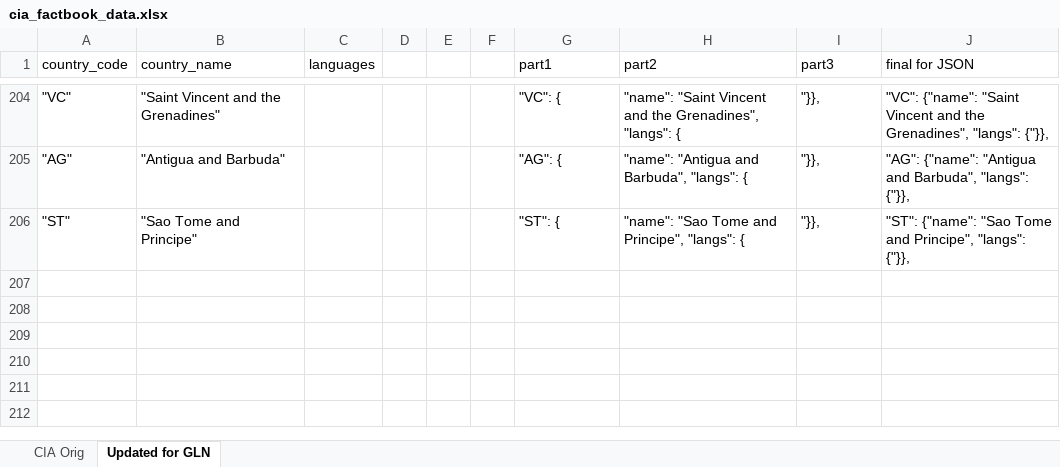
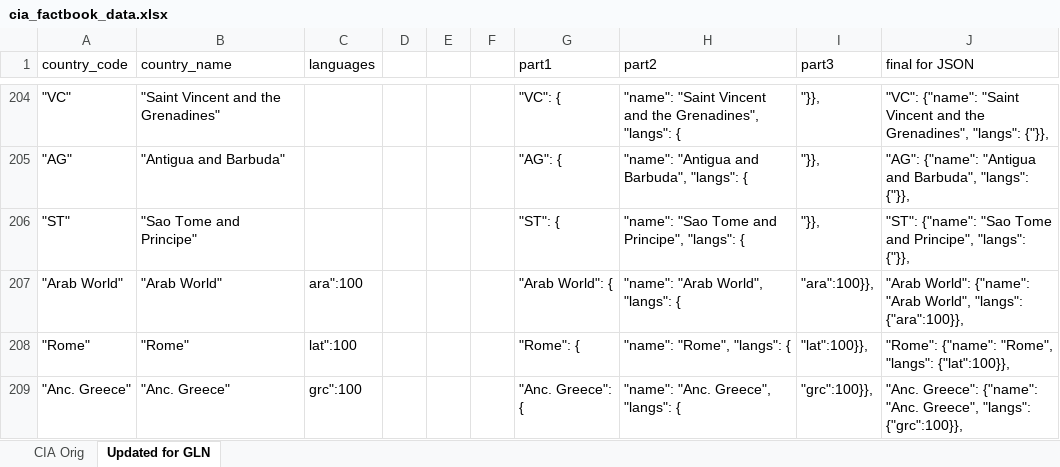
Before and after one commit to CenterForCollectiveLearning/Global-language-network, an Excel workbook: data/lang_tools/country_to_lang/cia_factbook_data.xlsx, sheet Updated for GLN, drawn as a sheet; only a part is shown, gaps mark what is left out; values as stored, in another font and other column widths than the file's, no borders; the diff names each change by its address in the sheet, - before the commit and + after, or states it on an @@ line.

Commit message:
updates lang shares by country

```diff
--- a/data/lang_tools/country_to_lang/cia_factbook_data.xlsx (sheet Updated for GLN)
+++ b/data/lang_tools/country_to_lang/cia_factbook_data.xlsx (sheet Updated for GLN)
+row 207: "Arab World" | "Arab World" | ara":100 |  |  |  | "Arab World": { | "name": "Arab World", "langs": { | "ara":100}}, | "Arab World": {"name": "Arab World", "langs": {"ara":100}},
+row 208: "Rome" | "Rome" | lat":100 |  |  |  | "Rome": { | "name": "Rome", "langs": { | "lat":100}}, | "Rome": {"name": "Rome", "langs": {"lat":100}},
+row 209: "Anc. Greece" | "Anc. Greece" | grc":100 |  |  |  | "Anc. Greece": { | "name": "Anc. Greece", "langs": { | "grc":100}}, | "Anc. Greece": {"name": "Anc. Greece", "langs": {"grc":100}},
```
Also changed, not shown: 1 other file.
